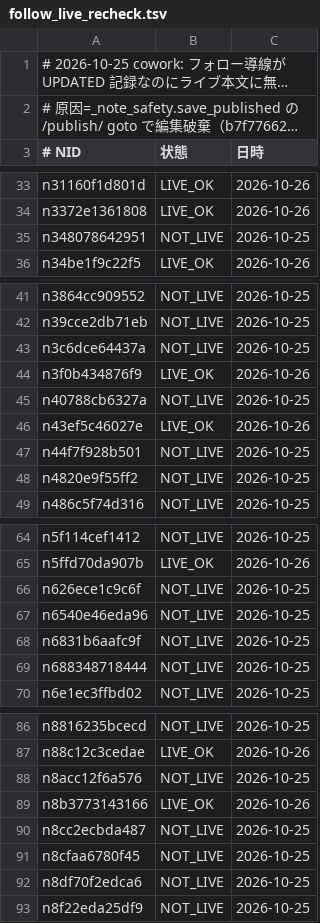
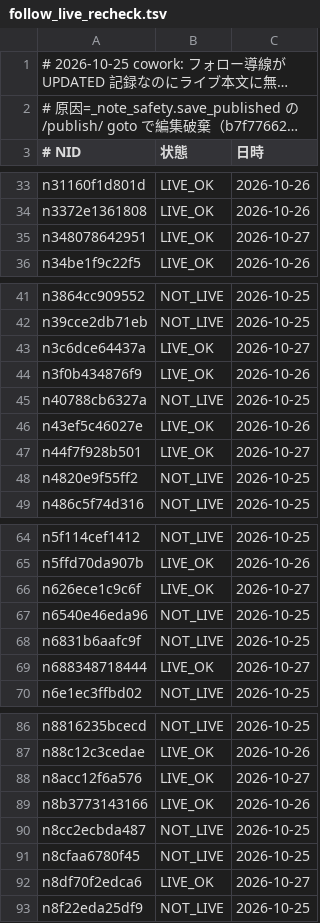
Before and after one commit to tyutyutakokaina81-netizen/agent-team, a TSV file: ops/follow_live_recheck.tsv, drawn as a sheet; only a part is shown, gaps mark what is left out; long unchanged cells end in …; the diff covers the shown part only.

```diff
--- a/ops/follow_live_recheck.tsv
+++ b/ops/follow_live_recheck.tsv
@@ -34,3 +34,3 @@ n31160f1d801d	LIVE_OK	2026-10-26
 n3372e1361808	LIVE_OK	2026-10-26
-n348078642951	NOT_LIVE	2026-10-25
+n348078642951	LIVE_OK	2026-10-27
 n34be1f9c22f5	LIVE_OK	2026-10-26
@@ -42,3 +42,3 @@ n3864cc909552	NOT_LIVE	2026-10-25
 n39cce2db71eb	NOT_LIVE	2026-10-25
-n3c6dce64437a	NOT_LIVE	2026-10-25
+n3c6dce64437a	LIVE_OK	2026-10-27
 n3f0b434876f9	LIVE_OK	2026-10-26
@@ -46,3 +46,3 @@ n40788cb6327a	NOT_LIVE	2026-10-25
 n43ef5c46027e	LIVE_OK	2026-10-26
-n44f7f928b501	NOT_LIVE	2026-10-25
+n44f7f928b501	LIVE_OK	2026-10-27
 n4820e9f55ff2	NOT_LIVE	2026-10-25
@@ -65,6 +65,6 @@ n5f114cef1412	NOT_LIVE	2026-10-25
 n5ffd70da907b	LIVE_OK	2026-10-26
-n626ece1c9c6f	NOT_LIVE	2026-10-25
+n626ece1c9c6f	LIVE_OK	2026-10-27
 n6540e46eda96	NOT_LIVE	2026-10-25
 n6831b6aafc9f	NOT_LIVE	2026-10-25
-n688348718444	NOT_LIVE	2026-10-25
+n688348718444	LIVE_OK	2026-10-27
 n6e1ec3ffbd02	NOT_LIVE	2026-10-25
@@ -87,3 +87,3 @@ n8816235bcecd	NOT_LIVE	2026-10-25
 n88c12c3cedae	LIVE_OK	2026-10-26
-n8acc12f6a576	NOT_LIVE	2026-10-25
+n8acc12f6a576	LIVE_OK	2026-10-27
 n8b3773143166	LIVE_OK	2026-10-26
@@ -91,3 +91,3 @@ n8cc2ecbda487	NOT_LIVE	2026-10-25
 n8cfaa6780f45	NOT_LIVE	2026-10-25
-n8df70f2edca6	NOT_LIVE	2026-10-25
+n8df70f2edca6	LIVE_OK	2026-10-27
 n8f22eda25df9	NOT_LIVE	2026-10-25
```
Also changed, not shown: 6 edited cells elsewhere in this file, 4 other files.
